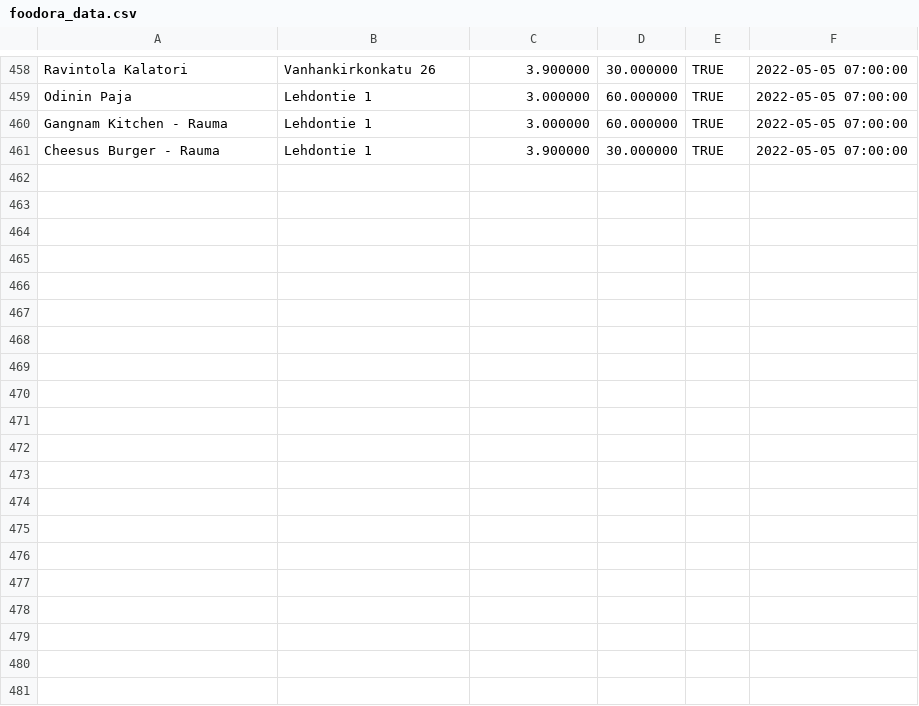
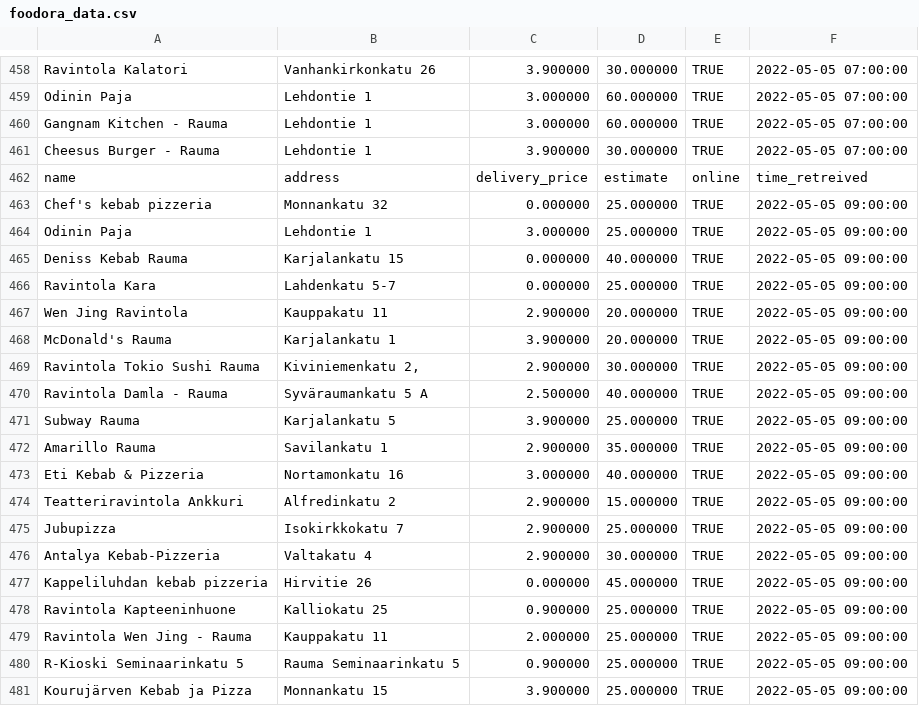
Before and after one commit to JoseEchave/rauma_delivery_comparison, a CSV file: output/foodora_data.csv, drawn as a sheet; only a part is shown, gaps mark what is left out; the diff covers the shown part only; the diff names each change by its address in the sheet, - before the commit and + after, or states it on an @@ line.

Commit message:
Add data for Thu May  5 09:32:25 UTC 2022

```diff
--- a/output/foodora_data.csv
+++ b/output/foodora_data.csv
+row 462: name | address | delivery_price | estimate | online | time_retreived
+row 463: Chef's kebab pizzeria | Monnankatu 32 | 0.000000 | 25.000000 | TRUE | 2022-05-05 09:00:00
+row 464: Odinin Paja | Lehdontie 1 | 3.000000 | 25.000000 | TRUE | 2022-05-05 09:00:00
+row 465: Deniss Kebab Rauma | Karjalankatu 15 | 0.000000 | 40.000000 | TRUE | 2022-05-05 09:00:00
+row 466: Ravintola Kara | Lahdenkatu 5-7 | 0.000000 | 25.000000 | TRUE | 2022-05-05 09:00:00
+row 467: Wen Jing Ravintola | Kauppakatu 11 | 2.900000 | 20.000000 | TRUE | 2022-05-05 09:00:00
+row 468: McDonald's Rauma | Karjalankatu 1 | 3.900000 | 20.000000 | TRUE | 2022-05-05 09:00:00
+row 469: Ravintola Tokio Sushi Rauma | Kiviniemenkatu 2, | 2.900000 | 30.000000 | TRUE | 2022-05-05 09:00:00
+row 470: Ravintola Damla - Rauma | Syväraumankatu 5 A | 2.500000 | 40.000000 | TRUE | 2022-05-05 09:00:00
+row 471: Subway Rauma | Karjalankatu 5 | 3.900000 | 25.000000 | TRUE | 2022-05-05 09:00:00
+row 472: Amarillo Rauma | Savilankatu 1 | 2.900000 | 35.000000 | TRUE | 2022-05-05 09:00:00
+row 473: Eti Kebab & Pizzeria | Nortamonkatu 16 | 3.000000 | 40.000000 | TRUE | 2022-05-05 09:00:00
+row 474: Teatteriravintola Ankkuri | Alfredinkatu 2 | 2.900000 | 15.000000 | TRUE | 2022-05-05 09:00:00
+row 475: Jubupizza | Isokirkkokatu 7 | 2.900000 | 25.000000 | TRUE | 2022-05-05 09:00:00
+row 476: Antalya Kebab-Pizzeria | Valtakatu 4 | 2.900000 | 30.000000 | TRUE | 2022-05-05 09:00:00
+row 477: Kappeliluhdan kebab pizzeria | Hirvitie 26 | 0.000000 | 45.000000 | TRUE | 2022-05-05 09:00:00
+row 478: Ravintola Kapteeninhuone | Kalliokatu 25 | 0.900000 | 25.000000 | TRUE | 2022-05-05 09:00:00
+row 479: Ravintola Wen Jing - Rauma | Kauppakatu 11 | 2.000000 | 25.000000 | TRUE | 2022-05-05 09:00:00
+row 480: R-Kioski Seminaarinkatu 5 | Rauma Seminaarinkatu 5 | 0.900000 | 25.000000 | TRUE | 2022-05-05 09:00:00
+row 481: Kourujärven Kebab ja Pizza | Monnankatu 15 | 3.900000 | 25.000000 | TRUE | 2022-05-05 09:00:00
```
Also changed, not shown: 12 added rows elsewhere in this file, output/wolt_data.csv.
